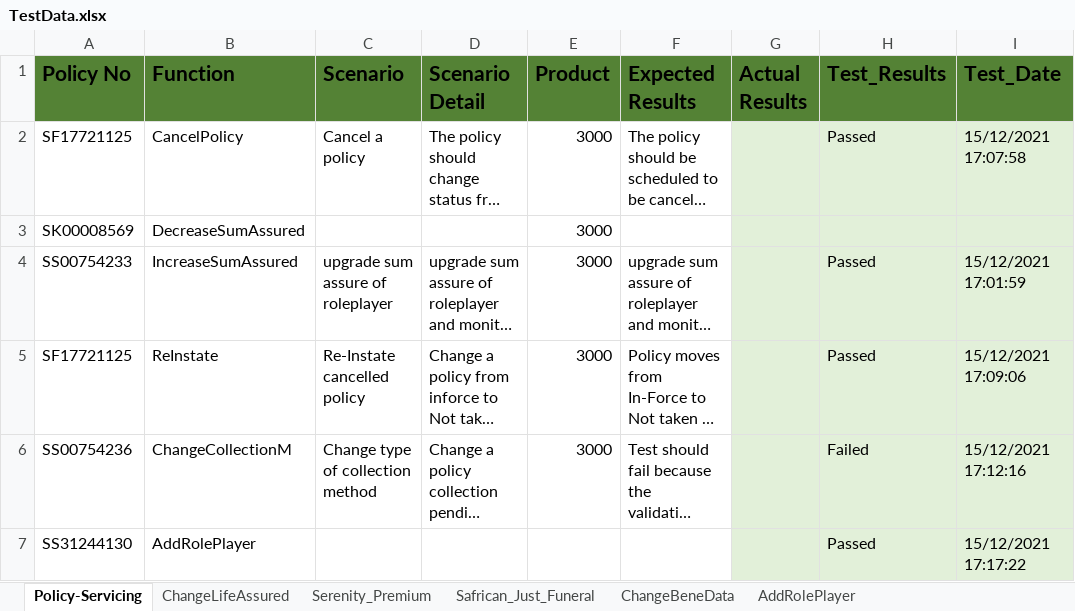
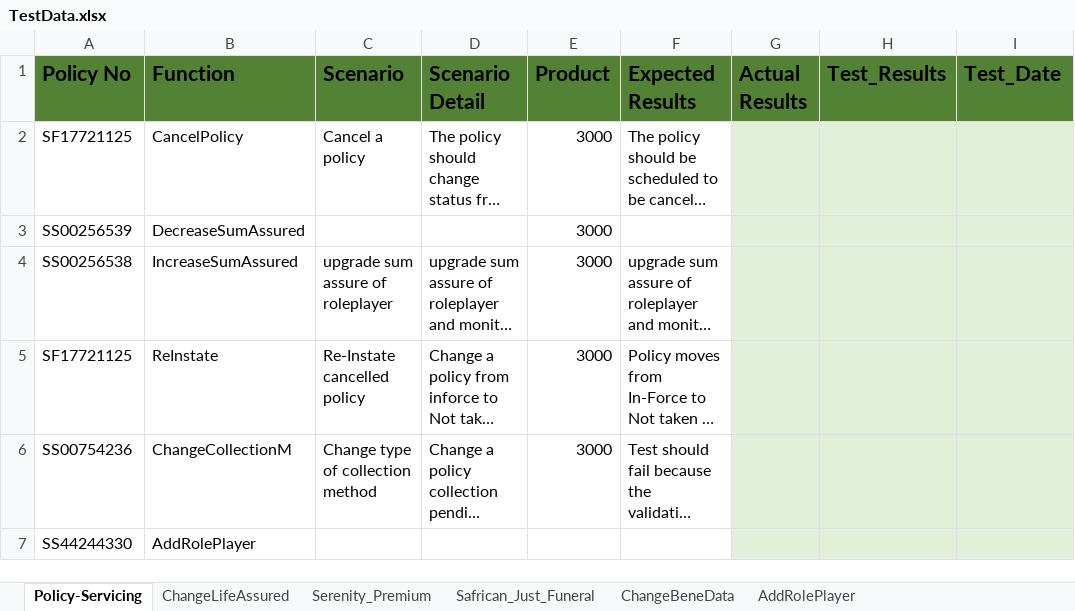
Before and after one commit to NapeBoshielo/sanlamNew, an Excel workbook: ILR_TestSuite/MIP UAT Test Scenarios/TestData.xlsx, sheet Policy-Servicing, drawn as a sheet; long unchanged cells end in …; values as stored, in another font and other column widths than the file's, no borders; table styles not drawn; the diff names each change by its address in the sheet, - before the commit and + after, or states it on an @@ line.

```diff
--- a/ILR_TestSuite/MIP UAT Test Scenarios/TestData.xlsx (sheet Policy-Servicing)
+++ b/ILR_TestSuite/MIP UAT Test Scenarios/TestData.xlsx (sheet Policy-Servicing)
-H2 (Test_Results): Passed
+H2 (Test_Results): (empty)
-I2 (Test_Date): 15/12/2021 17:07:58
+I2 (Test_Date): (empty)
-A3 (Policy No): SK00008569
+A3 (Policy No): SS00256539
-A4 (Policy No): SS00754233
+A4 (Policy No): SS00256538
-H4:H5 (Test_Results): Passed
+H4:H5 (Test_Results): (empty)
-I4 (Test_Date): 15/12/2021 17:01:59
+I4 (Test_Date): (empty)
-I5 (Test_Date): 15/12/2021 17:09:06
+I5 (Test_Date): (empty)
-H6 (Test_Results): Failed
+H6 (Test_Results): (empty)
-I6 (Test_Date): 15/12/2021 17:12:16
+I6 (Test_Date): (empty)
-A7 (Policy No): SS31244130
+A7 (Policy No): SS44244330
-H7 (Test_Results): Passed
+H7 (Test_Results): (empty)
-I7 (Test_Date): 15/12/2021 17:17:22
+I7 (Test_Date): (empty)
```
Also changed, not shown: sheet AddRolePlayer, 7 other files.
